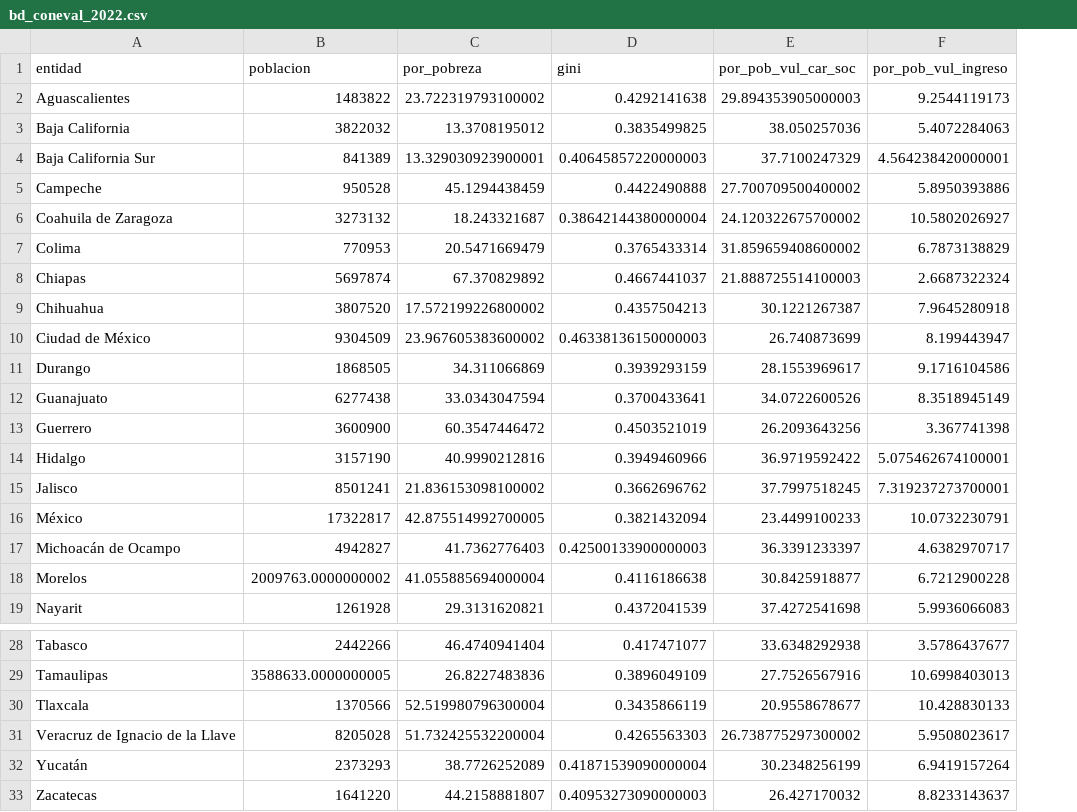
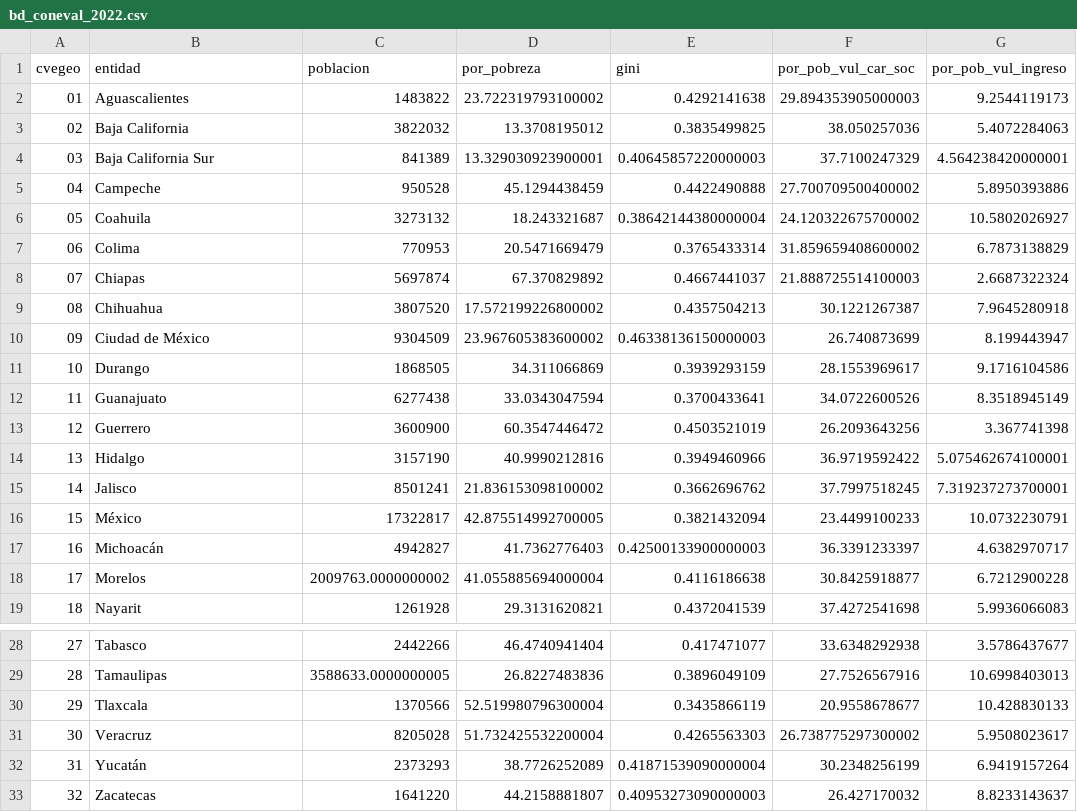
Before and after one commit to segasi/bd, a CSV file: archivos/bd_coneval_2022.csv, drawn as a sheet; only a part is shown, gaps mark what is left out; addresses are those after the commit; the diff names each change by its address in the sheet, - before the commit and + after, or states it on an @@ line.

Commit message:
Incluir clave geo y acortar nombres edos

```diff
--- a/archivos/bd_coneval_2022.csv
+++ b/archivos/bd_coneval_2022.csv
+column A (cvegeo), rows 2-19: 01 | 02 | 03 | 04 | 05 | 06 | 07 | 08 | 09 | 10 | 11 | 12 | 13 | 14 | 15 | 16 | 17 | 18; rows 28-33: 27 | 28 | 29 | 30 | 31 | 32
-B6 (entidad): Coahuila de Zaragoza
+B6 (entidad): Coahuila
-B17 (entidad): Michoacán de Ocampo
+B17 (entidad): Michoacán
-B31 (entidad): Veracruz de Ignacio de la Llave
+B31 (entidad): Veracruz
```
